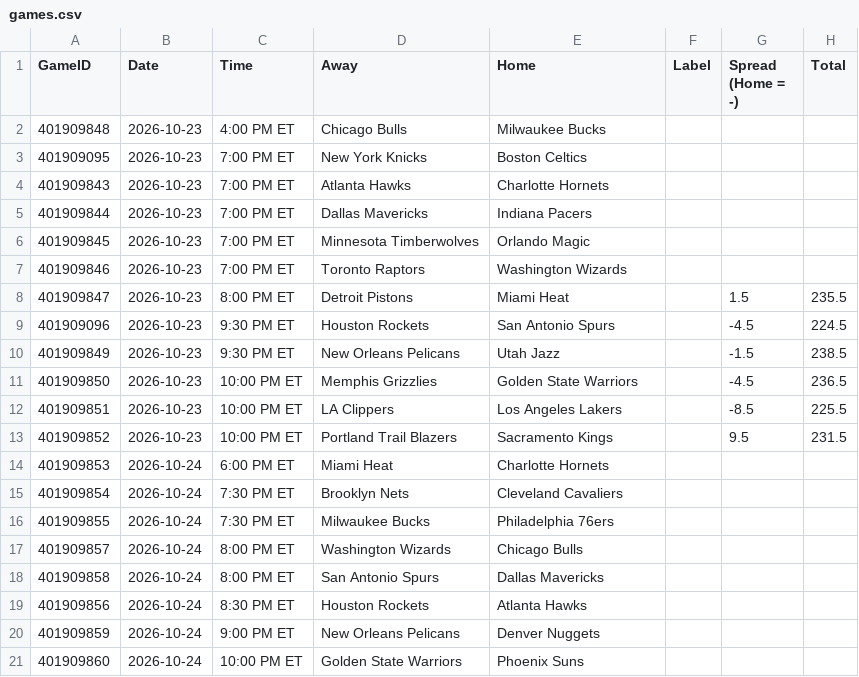
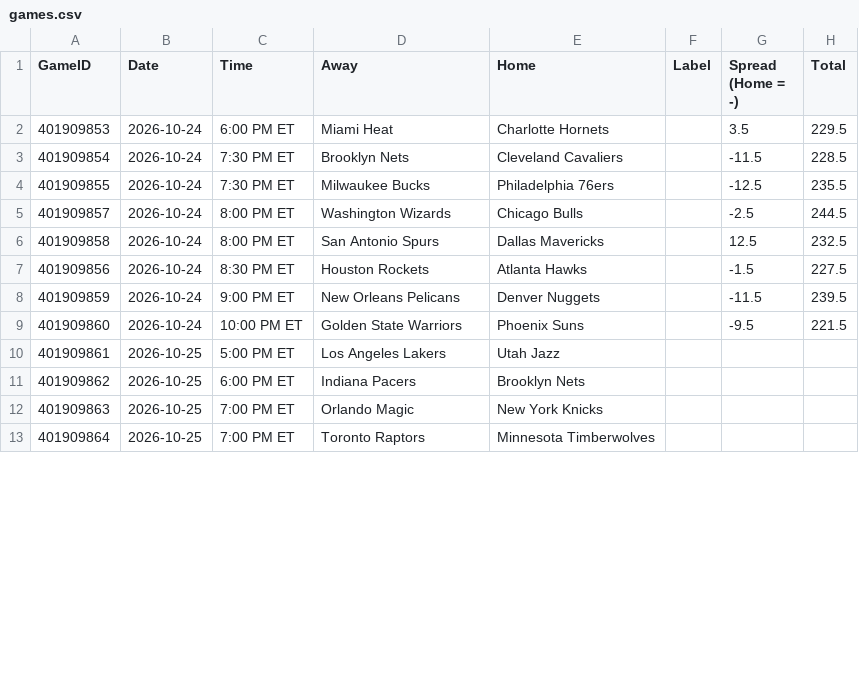
Before and after one commit to lgdsbrand/nba-model, a CSV file: nba/data/games.csv, drawn as a sheet; only a part is shown; the diff covers the shown part only.

```diff
--- a/nba/data/games.csv
+++ b/nba/data/games.csv
@@ -1,21 +1,13 @@
 GameID,Date,Time,Away,Home,Label,Spread (Home = -),Total
-401909848,2026-10-23,4:00 PM ET,Chicago Bulls,Milwaukee Bucks,,,
-401909095,2026-10-23,7:00 PM ET,New York Knicks,Boston Celtics,,,
-401909843,2026-10-23,7:00 PM ET,Atlanta Hawks,Charlotte Hornets,,,
-401909844,2026-10-23,7:00 PM ET,Dallas Mavericks,Indiana Pacers,,,
-401909845,2026-10-23,7:00 PM ET,Minnesota Timberwolves,Orlando Magic,,,
-401909846,2026-10-23,7:00 PM ET,Toronto Raptors,Washington Wizards,,,
-401909847,2026-10-23,8:00 PM ET,Detroit Pistons,Miami Heat,,1.5,235.5
-401909096,2026-10-23,9:30 PM ET,Houston Rockets,San Antonio Spurs,,-4.5,224.5
-401909849,2026-10-23,9:30 PM ET,New Orleans Pelicans,Utah Jazz,,-1.5,238.5
-401909850,2026-10-23,10:00 PM ET,Memphis Grizzlies,Golden State Warriors,,-4.5,236.5
-401909851,2026-10-23,10:00 PM ET,LA Clippers,Los Angeles Lakers,,-8.5,225.5
-401909852,2026-10-23,10:00 PM ET,Portland Trail Blazers,Sacramento Kings,,9.5,231.5
-401909853,2026-10-24,6:00 PM ET,Miami Heat,Charlotte Hornets,,,
-401909854,2026-10-24,7:30 PM ET,Brooklyn Nets,Cleveland Cavaliers,,,
-401909855,2026-10-24,7:30 PM ET,Milwaukee Bucks,Philadelphia 76ers,,,
-401909857,2026-10-24,8:00 PM ET,Washington Wizards,Chicago Bulls,,,
-401909858,2026-10-24,8:00 PM ET,San Antonio Spurs,Dallas Mavericks,,,
-401909856,2026-10-24,8:30 PM ET,Houston Rockets,Atlanta Hawks,,,
-401909859,2026-10-24,9:00 PM ET,New Orleans Pelicans,Denver Nuggets,,,
-401909860,2026-10-24,10:00 PM ET,Golden State Warriors,Phoenix Suns,,,
+401909853,2026-10-24,6:00 PM ET,Miami Heat,Charlotte Hornets,,3.5,229.5
+401909854,2026-10-24,7:30 PM ET,Brooklyn Nets,Cleveland Cavaliers,,-11.5,228.5
+401909855,2026-10-24,7:30 PM ET,Milwaukee Bucks,Philadelphia 76ers,,-12.5,235.5
+401909857,2026-10-24,8:00 PM ET,Washington Wizards,Chicago Bulls,,-2.5,244.5
+401909858,2026-10-24,8:00 PM ET,San Antonio Spurs,Dallas Mavericks,,12.5,232.5
+401909856,2026-10-24,8:30 PM ET,Houston Rockets,Atlanta Hawks,,-1.5,227.5
+401909859,2026-10-24,9:00 PM ET,New Orleans Pelicans,Denver Nuggets,,-11.5,239.5
+401909860,2026-10-24,10:00 PM ET,Golden State Warriors,Phoenix Suns,,-9.5,221.5
+401909861,2026-10-25,5:00 PM ET,Los Angeles Lakers,Utah Jazz,,,
+401909862,2026-10-25,6:00 PM ET,Indiana Pacers,Brooklyn Nets,,,
+401909863,2026-10-25,7:00 PM ET,Orlando Magic,New York Knicks,,,
+401909864,2026-10-25,7:00 PM ET,Toronto Raptors,Minnesota Timberwolves,,,
```
Also changed, not shown: 3 added rows elsewhere in this file, data/raw/2027_teams.csv, nba/data/ats.csv, 10 other files.
